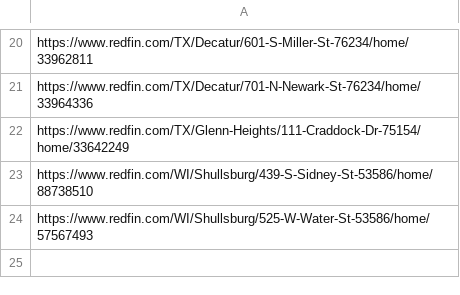
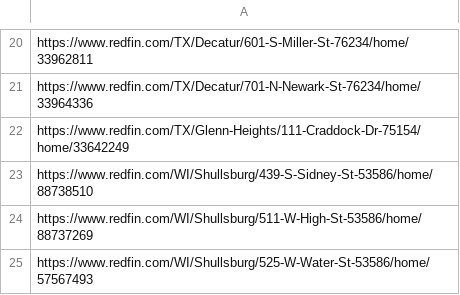
Before and after one commit to ranospalik-ops/akron-scraper, a CSV file: seen_deals.csv, drawn as a sheet; only a part is shown, gaps mark what is left out.

Commit message:
Update seen deals [skip ci]

```diff
--- a/seen_deals.csv
+++ b/seen_deals.csv
@@ -23,2 +23,3 @@ https://www.redfin.com/TX/Glenn-Heights/111-Craddock-Dr-75154/home/33642249
 https://www.redfin.com/WI/Shullsburg/439-S-Sidney-St-53586/home/88738510
+https://www.redfin.com/WI/Shullsburg/511-W-High-St-53586/home/88737269
 https://www.redfin.com/WI/Shullsburg/525-W-Water-St-53586/home/57567493
```
